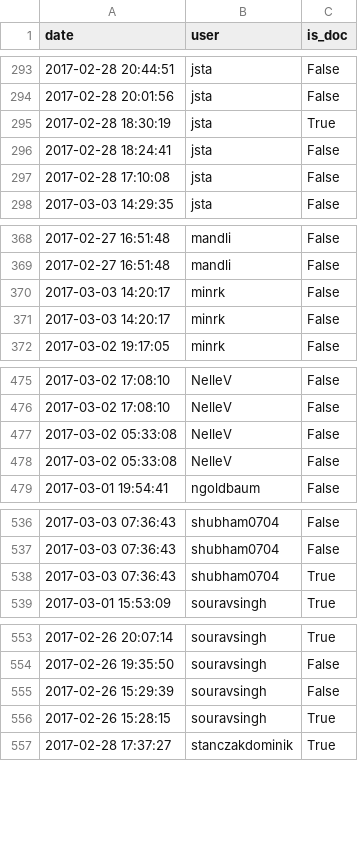
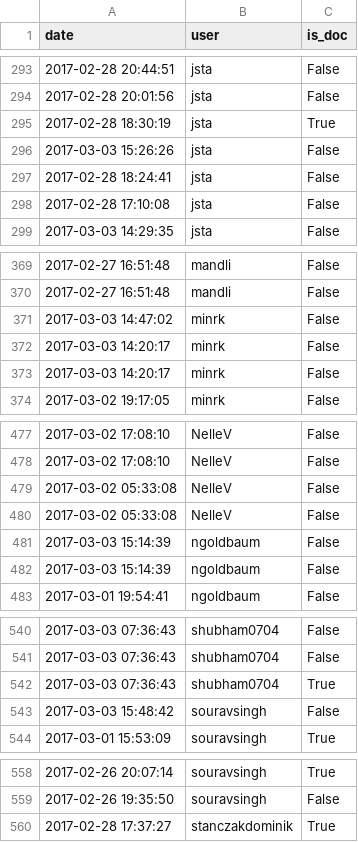
Before and after one commit to docathon/docathon, a CSV file: src/watchtower/.user_totals.csv, drawn as a sheet; only a part is shown, gaps mark what is left out.

```diff
--- a/src/watchtower/.user_totals.csv
+++ b/src/watchtower/.user_totals.csv
@@ -295,2 +295,3 @@ date,user,is_doc
 2017-02-28 18:30:19,jsta,True
+2017-03-03 15:26:26,jsta,False
 2017-02-28 18:24:41,jsta,False
@@ -369,2 +370,3 @@ date,user,is_doc
 2017-02-27 16:51:48,mandli,False
+2017-03-03 14:47:02,minrk,False
 2017-03-03 14:20:17,minrk,False
@@ -478,2 +480,4 @@ date,user,is_doc
 2017-03-02 05:33:08,NelleV,False
+2017-03-03 15:14:39,ngoldbaum,False
+2017-03-03 15:14:39,ngoldbaum,False
 2017-03-01 19:54:41,ngoldbaum,False
@@ -538,2 +542,3 @@ date,user,is_doc
 2017-03-03 07:36:43,shubham0704,True
+2017-03-03 15:48:42,souravsingh,False
 2017-03-01 15:53:09,souravsingh,True
@@ -554,4 +559,2 @@ date,user,is_doc
 2017-02-26 19:35:50,souravsingh,False
-2017-02-26 15:29:39,souravsingh,False
-2017-02-26 15:28:15,souravsingh,True
 2017-02-28 17:37:27,stanczakdominik,True
```
Also changed, not shown: src/watchtower/.project_info.csv, src/watchtower/.project_totals.csv, 3 other files.
